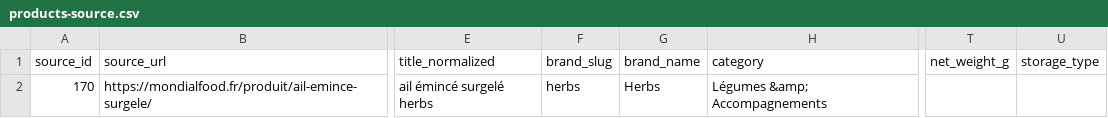
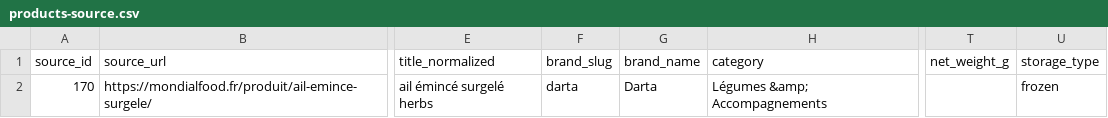
Before and after one commit to enzoprat/greensquare, a CSV file: imports/brands/herbs/products-source.csv, drawn as a sheet; only a part is shown, gaps mark what is left out; the diff names each change by its address in the sheet, - before the commit and + after, or states it on an @@ line.

```diff
--- a/imports/brands/herbs/products-source.csv
+++ b/imports/brands/herbs/products-source.csv
-F2 (brand_slug): herbs
+F2 (brand_slug): darta
-G2 (brand_name): Herbs
+G2 (brand_name): Darta
-U2 (storage_type): (empty)
+U2 (storage_type): frozen
```
